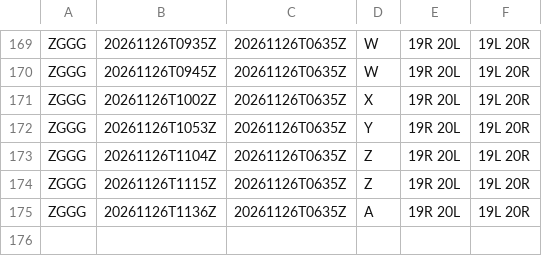
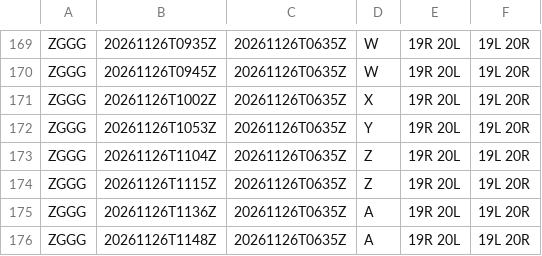
Before and after one commit to honghebincsg/pegasus-fid-gist, a CSV file: atis-history/ZGGG/2026-11.csv, drawn as a sheet; only a part is shown, gaps mark what is left out.

```diff
--- a/atis-history/ZGGG/2026-11.csv
+++ b/atis-history/ZGGG/2026-11.csv
@@ -175 +175,2 @@ ZGGG,20261126T1115Z,20261126T0635Z,Z,19R 20L,19L 20R
 ZGGG,20261126T1136Z,20261126T0635Z,A,19R 20L,19L 20R
+ZGGG,20261126T1148Z,20261126T0635Z,A,19R 20L,19L 20R
```
Also changed, not shown: atis-history/EHAM/2026-11.csv, atis-history/KMIA/2026-11.csv, 2 other files.
